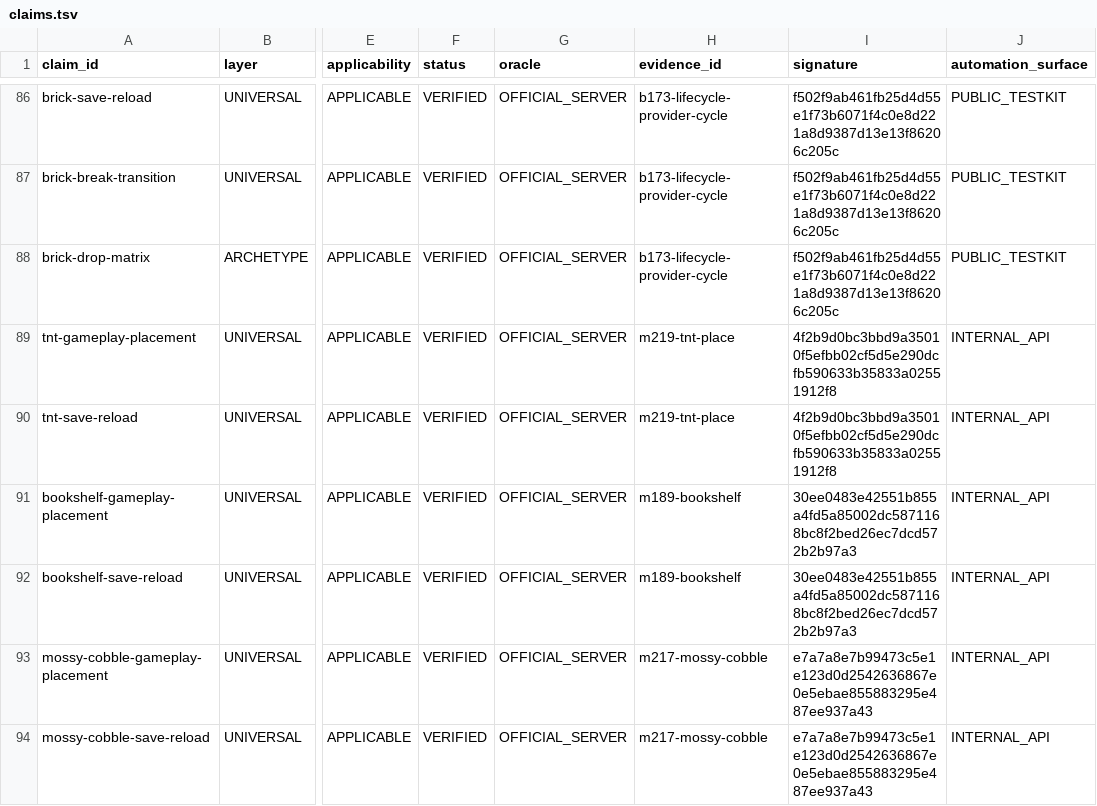
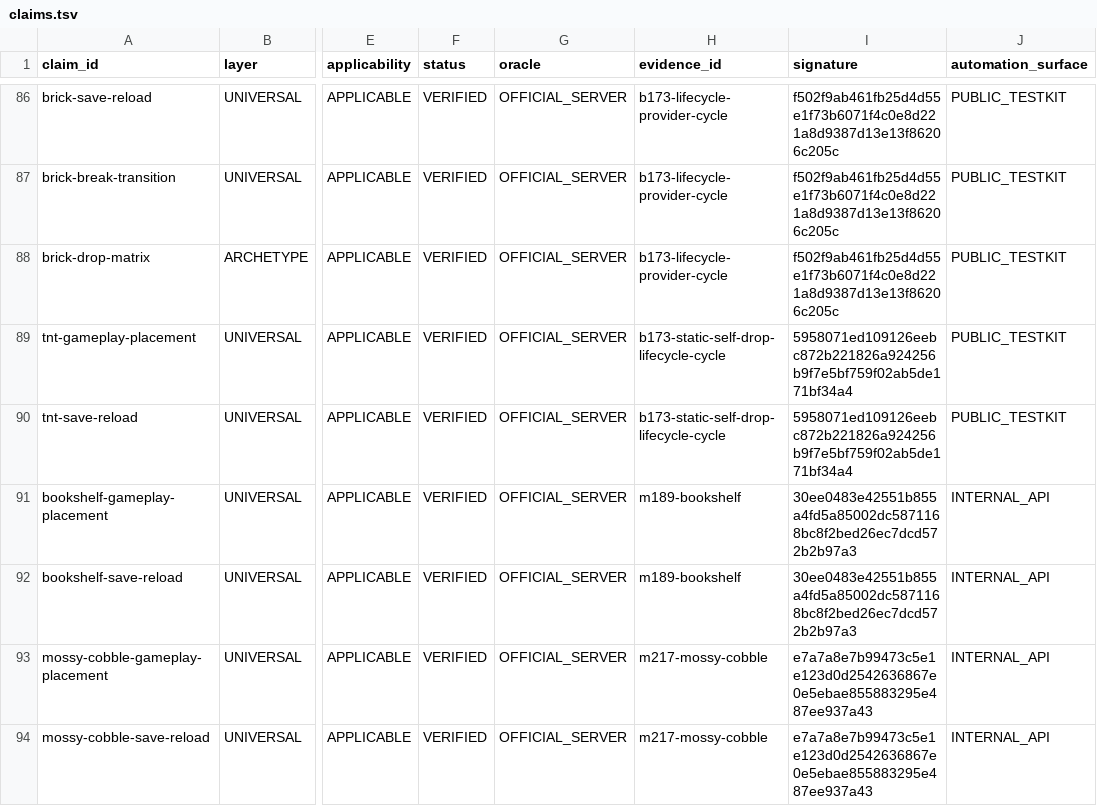
Before and after one commit to lucasrgt/Worldline, a TSV file: behavior/functional-census/b1.7.3/claims.tsv, drawn as a sheet; only a part is shown, gaps mark what is left out; the diff covers the shown part only; the diff names each change by its address in the sheet, - before the commit and + after, or states it on an @@ line.

Commit message:
Promote the stable static self drop lifecycle family

```diff
--- a/behavior/functional-census/b1.7.3/claims.tsv
+++ b/behavior/functional-census/b1.7.3/claims.tsv
-H89:H90 (evidence_id): m219-tnt-place
+H89:H90 (evidence_id): b173-static-self-drop-lifecycle-cycle
-I89:I90 (signature): 4f2b9d0bc3bbd9a35010f5efbb02cf5d5e290dcfb590633b35833a02551912f8
+I89:I90 (signature): 5958071ed109126eebc872b221826a924256b9f7e5bf759f02ab5de171bf34a4
-J89:J90 (automation_surface): INTERNAL_API
+J89:J90 (automation_surface): PUBLIC_TESTKIT
```
Also changed, not shown: 10 added rows and 24 edited cells elsewhere in this file, 2 other files.
